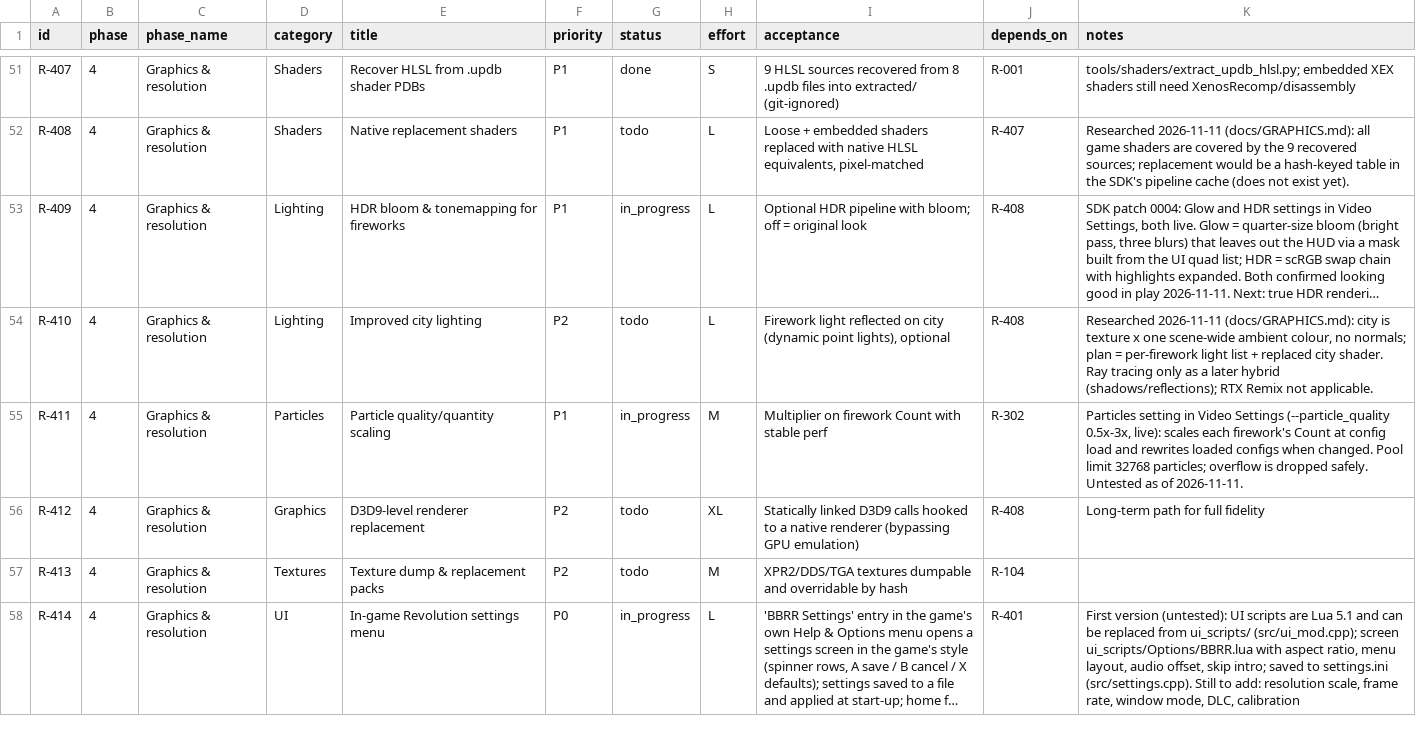
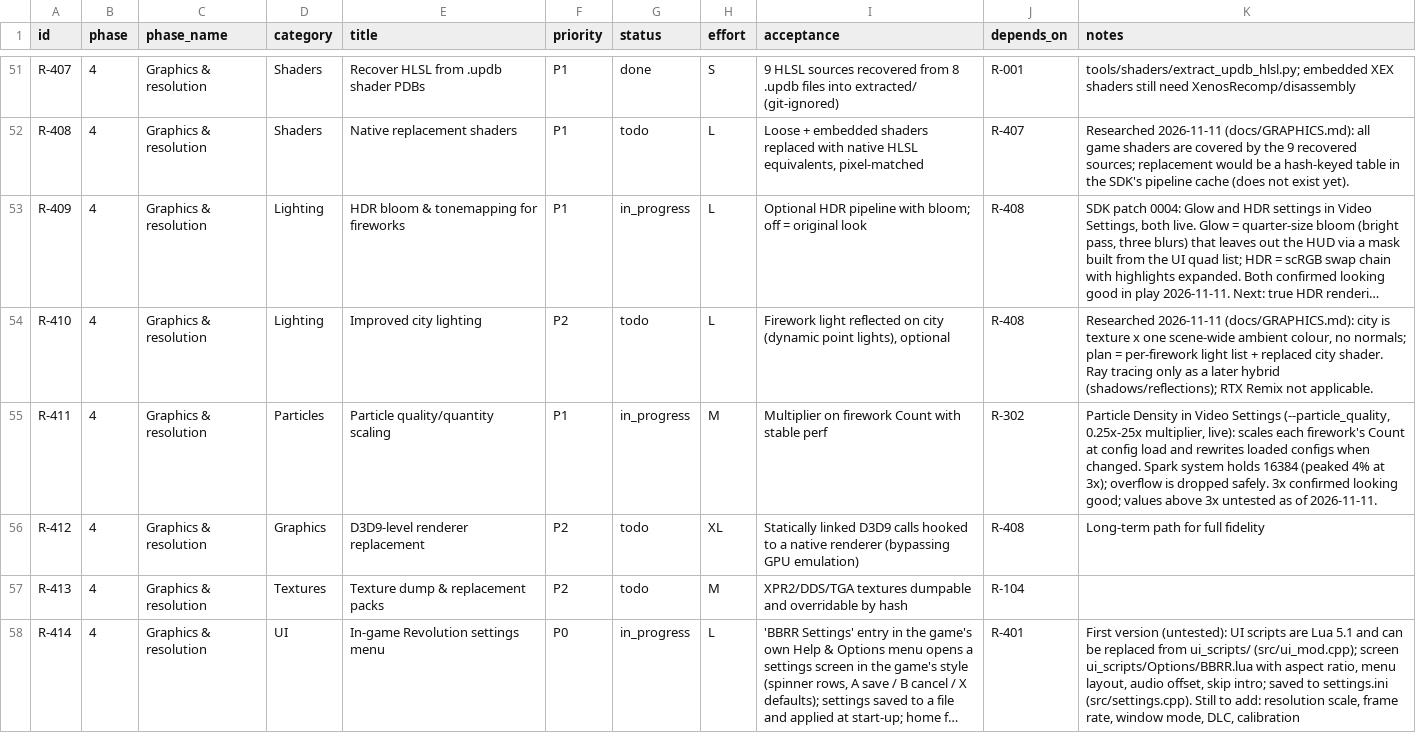
Before and after one commit to CorrieDivitt/BoomBoomRocketRevolution, a CSV file: docs/requirements.csv, drawn as a sheet; only a part is shown, gaps mark what is left out; long unchanged cells end in …; the diff names each change by its address in the sheet, - before the commit and + after, or states it on an @@ line.

```diff
--- a/docs/requirements.csv
+++ b/docs/requirements.csv
-K55 (notes): Particles setting in Video Settings (--particle_quality 0.5x-3x, live): scales each firework's Count at config load and rewrites loaded configs when changed. Pool limit 32768 particles; overflow is dropped safely. Untested as of…
+K55 (notes): Particle Density in Video Settings (--particle_quality, 0.25x-25x multiplier, live): scales each firework's Count at config load and rewrites loaded configs when changed. Spark system holds 16384 (peaked 4% at 3x); overflow is dropped safely. 3x confirmed looking good; values above 3x untested as of…
```
Also changed, not shown: 5 other files.
